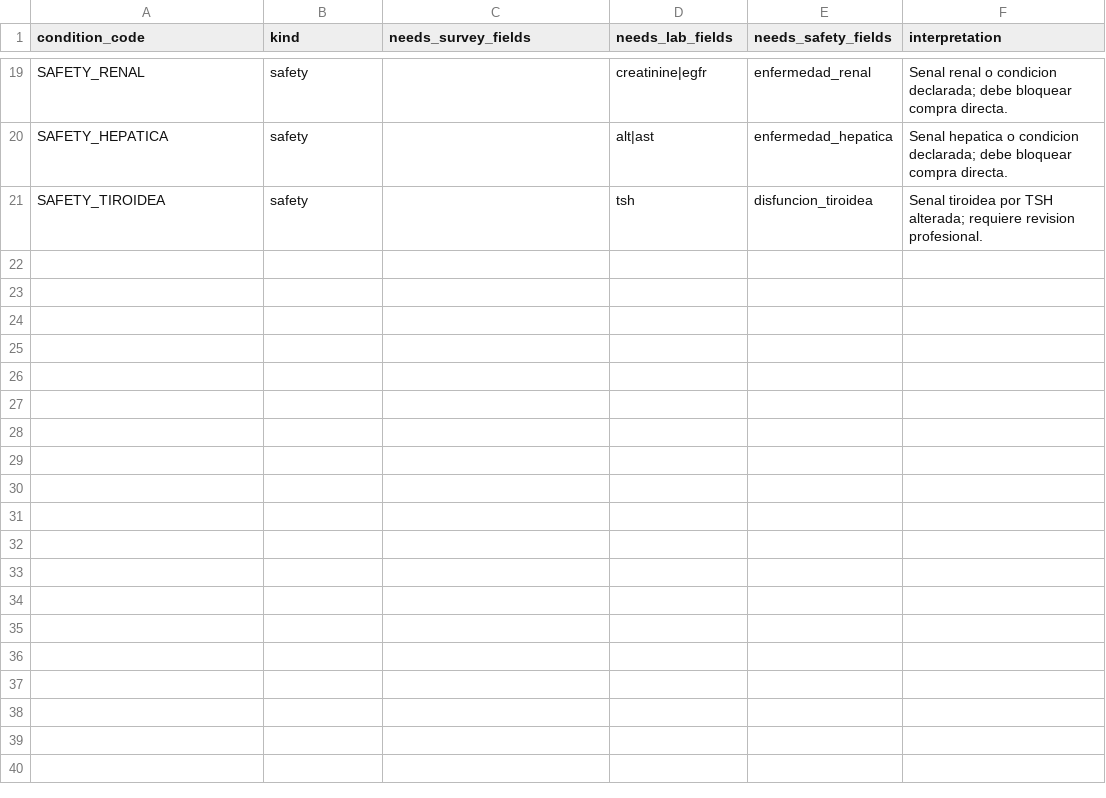
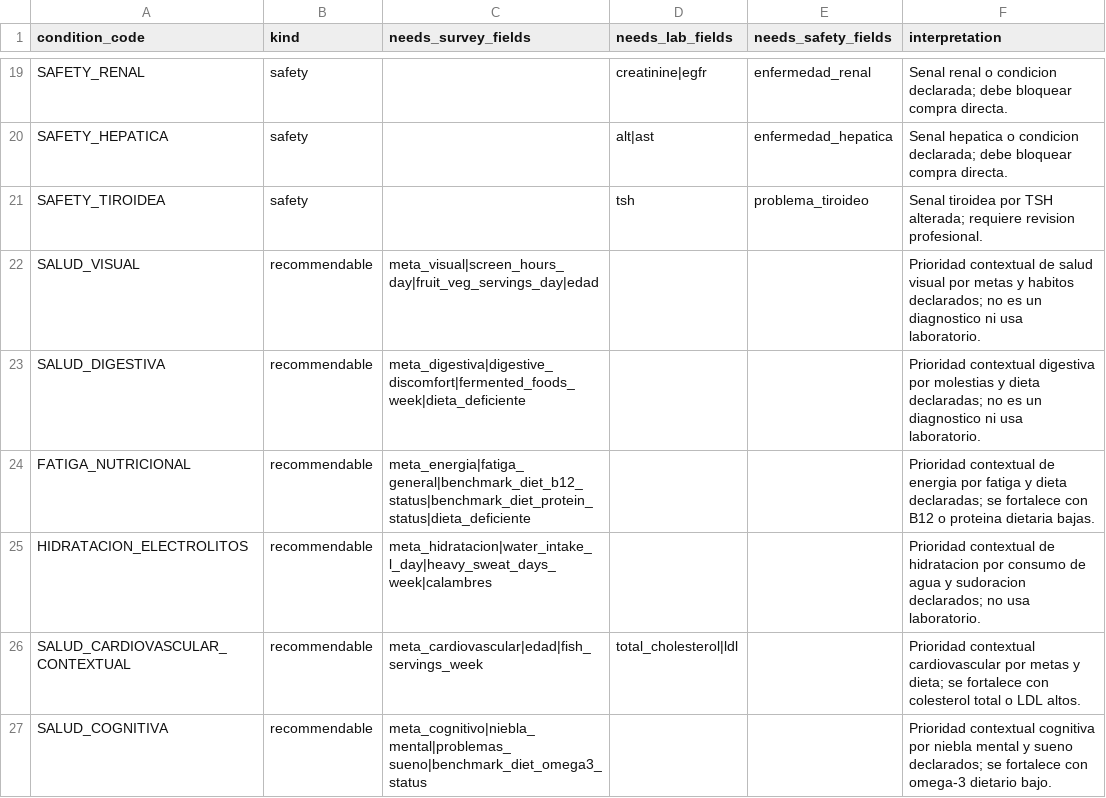
Before and after one commit to tmrainer/Suplematch-Backend, a CSV file: data/knowledge/condition_data_requirements.csv, drawn as a sheet; only a part is shown, gaps mark what is left out.

```diff
--- a/data/knowledge/condition_data_requirements.csv
+++ b/data/knowledge/condition_data_requirements.csv
@@ -20,2 +20,8 @@ SAFETY_RENAL,safety,,creatinine|egfr,enfermedad_renal,Senal renal o condicion de
 SAFETY_HEPATICA,safety,,alt|ast,enfermedad_hepatica,Senal hepatica o condicion declarada; debe bloquear compra directa.
-SAFETY_TIROIDEA,safety,,tsh,disfuncion_tiroidea,Senal tiroidea por TSH alterada; requiere revision profesional.
+SAFETY_TIROIDEA,safety,,tsh,problema_tiroideo,Senal tiroidea por TSH alterada; requiere revision profesional.
+SALUD_VISUAL,recommendable,meta_visual|screen_hours_day|fruit_veg_servings_day|edad,,,Prioridad contextual de salud visual por metas y habitos declarados; no es un diagnostico ni usa laboratorio.
+SALUD_DIGESTIVA,recommendable,meta_digestiva|digestive_discomfort|fermented_foods_week|dieta_deficiente,,,Prioridad contextual digestiva por molestias y dieta declaradas; no es un diagnostico ni usa laboratorio.
+FATIGA_NUTRICIONAL,recommendable,meta_energia|fatiga_general|benchmark_diet_b12_status|benchmark_diet_protein_status|dieta_deficiente,,,Prioridad contextual de energia por fatiga y dieta declaradas; se fortalece con B12 o proteina dietaria bajas.
+HIDRATACION_ELECTROLITOS,recommendable,meta_hidratacion|water_intake_l_day|heavy_sweat_days_week|calambres,,,Prioridad contextual de hidratacion por consumo de agua y sudoracion declarados; no usa laboratorio.
+SALUD_CARDIOVASCULAR_CONTEXTUAL,recommendable,meta_cardiovascular|edad|fish_servings_week,total_cholesterol|ldl,,Prioridad contextual cardiovascular por metas y dieta; se fortalece con colesterol total o LDL altos.
+SALUD_COGNITIVA,recommendable,meta_cognitivo|niebla_mental|problemas_sueno|benchmark_diet_omega3_status,,,Prioridad contextual cognitiva por niebla mental y sueno declarados; se fortalece con omega-3 dietario bajo.
```
Also changed, not shown: data/knowledge/biomarkers.csv, data/knowledge/component_claim_evidence.csv, 24 other files.
